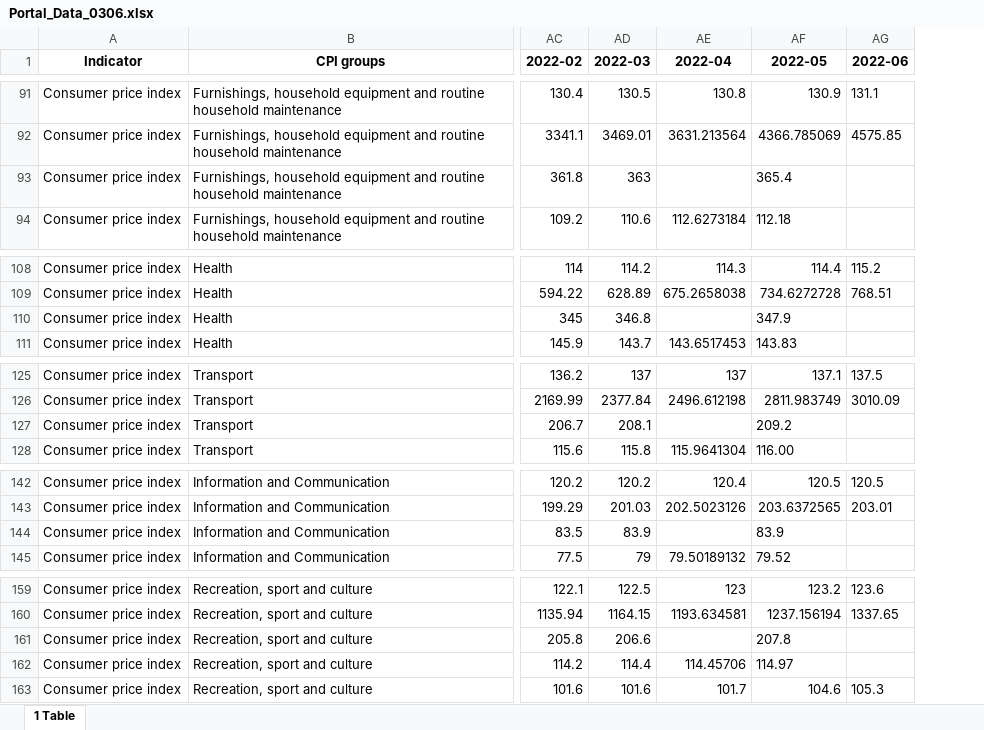
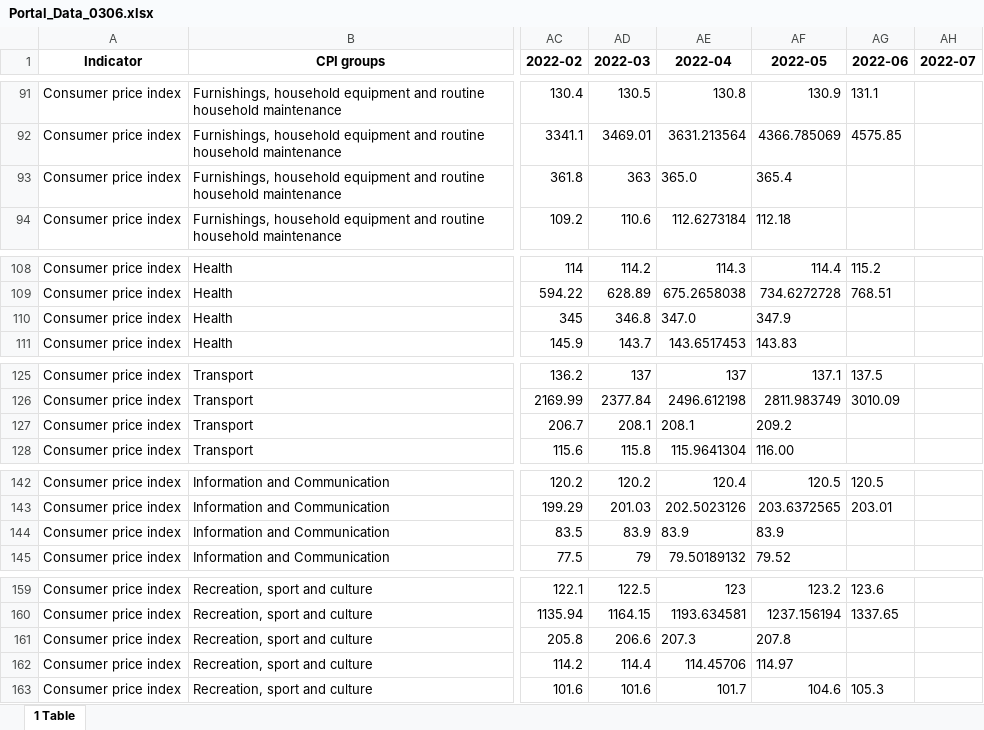
Before and after one commit to gwk01/CPI_Lebanon, an Excel workbook: Portal_Data_0306.xlsx, sheet 1 Table, drawn as a sheet; only a part is shown, gaps mark what is left out; values as stored, in another font and other column widths than the file's, no borders; the diff covers the shown part only; the diff names each change by its address in the sheet, - before the commit and + after, or states it on an @@ line.

```diff
--- a/Portal_Data_0306.xlsx (sheet 1 Table)
+++ b/Portal_Data_0306.xlsx (sheet 1 Table)
+column AH (2022-07), empty
-AE93 (2022-04): (empty)
+AE93 (2022-04): 365.0
-AE110 (2022-04): (empty)
+AE110 (2022-04): 347.0
-AE127 (2022-04): (empty)
+AE127 (2022-04): 208.1
-AE144 (2022-04): (empty)
+AE144 (2022-04): 83.9
-AE161 (2022-04): (empty)
+AE161 (2022-04): 207.3
```
Also changed, not shown: 10 edited cells elsewhere in this sheet.
